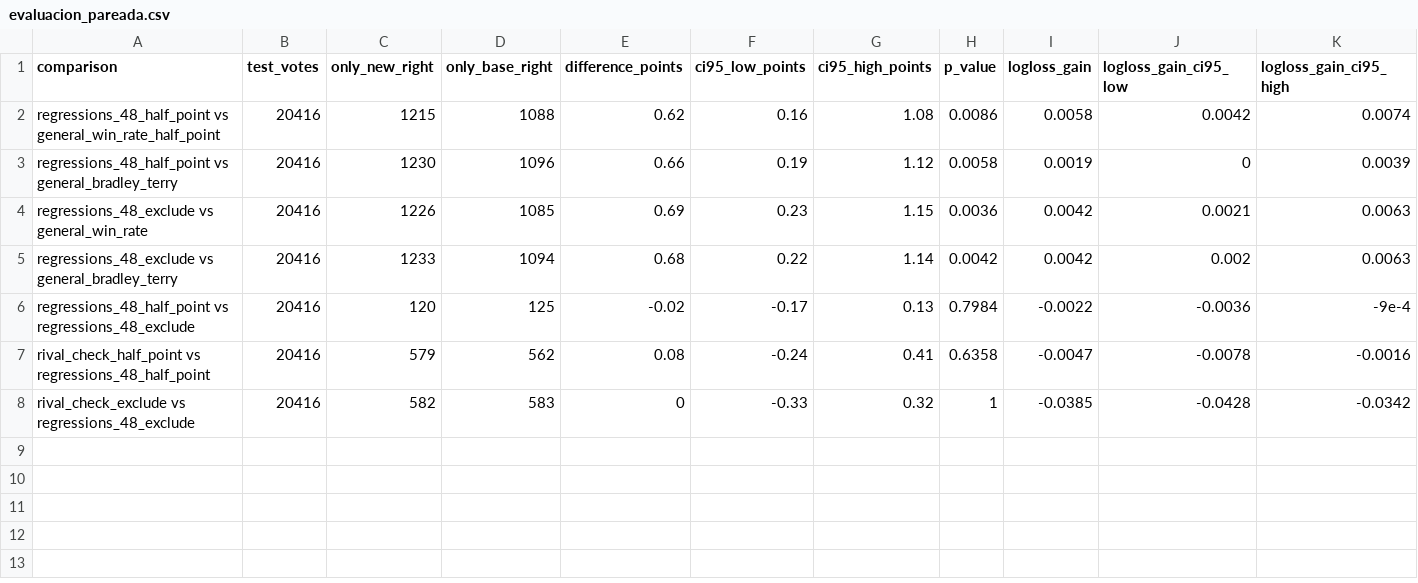
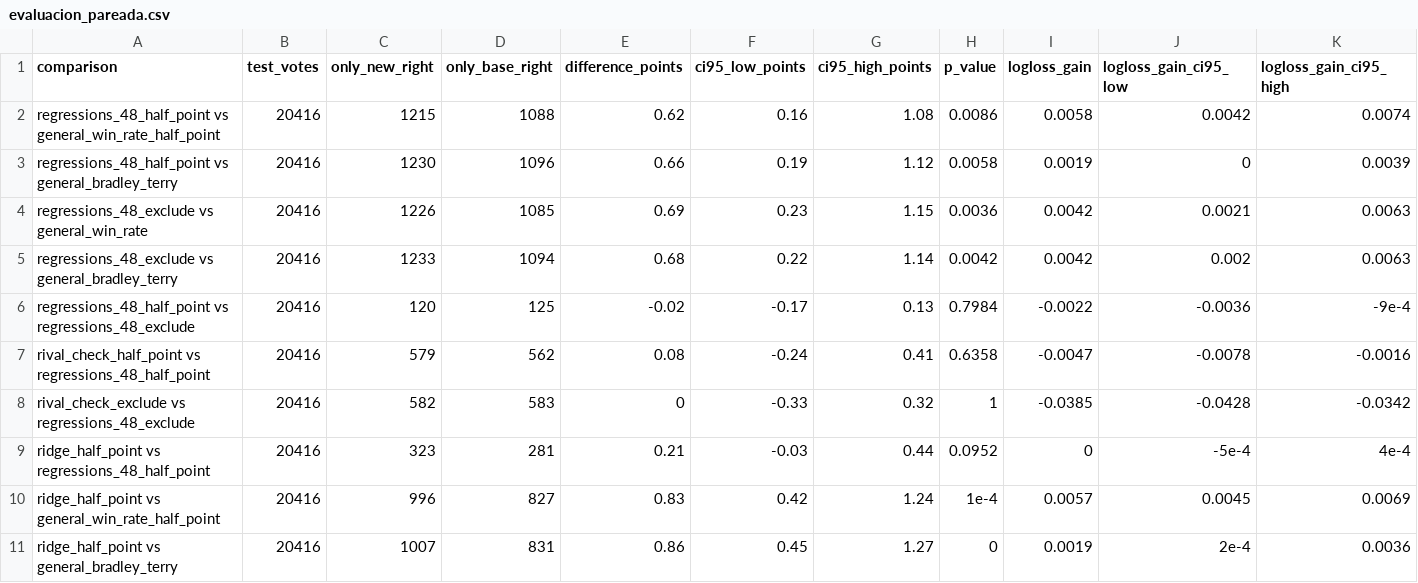
Before and after one commit to jfridzon/Capstone, a CSV file: R/resultados/evaluacion_pareada.csv, drawn as a sheet.

```diff
--- a/R/resultados/evaluacion_pareada.csv
+++ b/R/resultados/evaluacion_pareada.csv
@@ -8 +8,4 @@ rival_check_half_point vs regressions_48_half_point,20416,579,562,0.08,-0.24,0.4
 rival_check_exclude vs regressions_48_exclude,20416,582,583,0,-0.33,0.32,1,-0.0385,-0.0428,-0.0342
+ridge_half_point vs regressions_48_half_point,20416,323,281,0.21,-0.03,0.44,0.0952,0,-5e-4,4e-4
+ridge_half_point vs general_win_rate_half_point,20416,996,827,0.83,0.42,1.24,1e-4,0.0057,0.0045,0.0069
+ridge_half_point vs general_bradley_terry,20416,1007,831,0.86,0.45,1.27,0,0.0019,2e-4,0.0036
```
Also changed, not shown: R/resultados/evaluacion.csv, R/resultados/evaluacion_por_tarea.csv, 6 other files.
